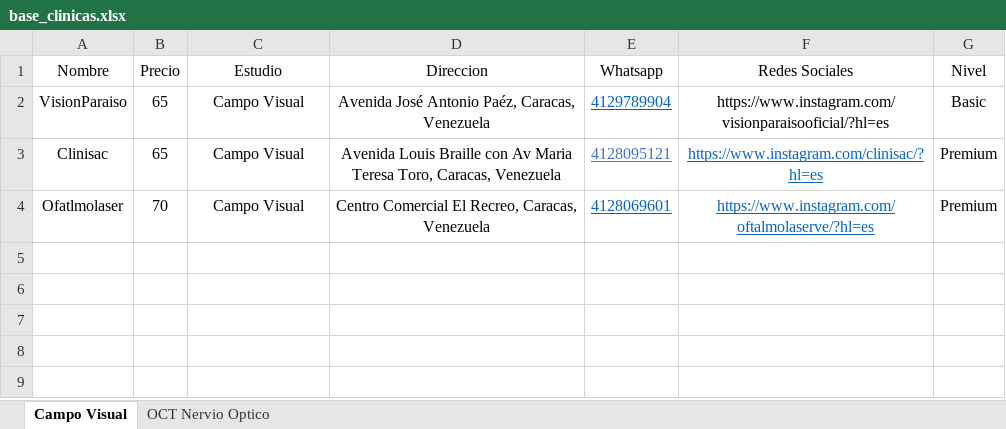
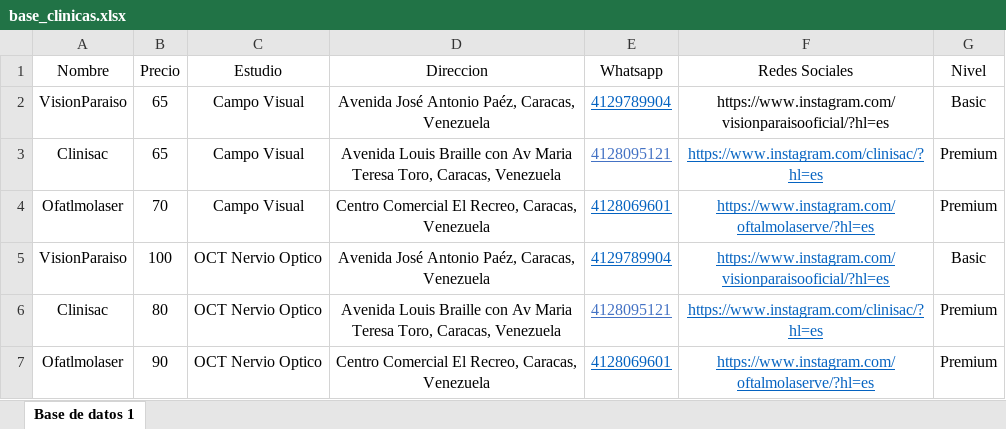
Before and after one commit to MendozaLuna/biodata-muestrauno, an Excel workbook: base_clinicas.xlsx, sheet Base de datos 1, drawn as a sheet; values as stored, in another font and other column widths than the file's, no borders; the diff names each change by its address in the sheet, - before the commit and + after, or states it on an @@ line.

```diff
--- a/base_clinicas.xlsx (sheet Base de datos 1)
+++ b/base_clinicas.xlsx (sheet Base de datos 1)
-sheet tab: Campo Visual
+sheet tab: Base de datos 1
-sheet tab: OCT Nervio Optico
+row 5: VisionParaiso | 100 | OCT Nervio Optico | Avenida José Antonio Paéz, Caracas, Venezuela | 4129789904 | https://www.instagram.com/visionparaisooficial/?hl=es | Basic
+row 6: Clinisac | 80 | OCT Nervio Optico | Avenida Louis Braille con Av Maria Teresa Toro, Caracas, Venezuela | 4128095121 | https://www.instagram.com/clinisac/?hl=es | Premium
+row 7: Ofatlmolaser | 90 | OCT Nervio Optico | Centro Comercial El Recreo, Caracas, Venezuela | 4128069601 | https://www.instagram.com/oftalmolaserve/?hl=es | Premium
```
